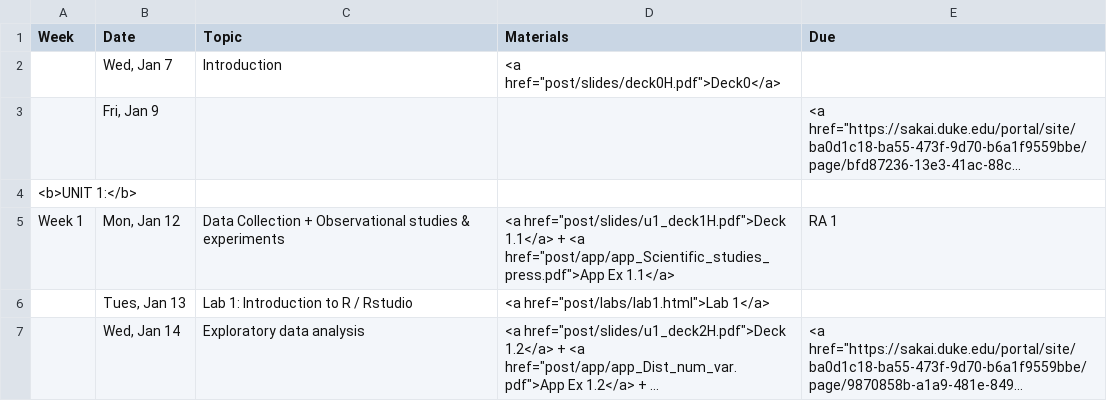
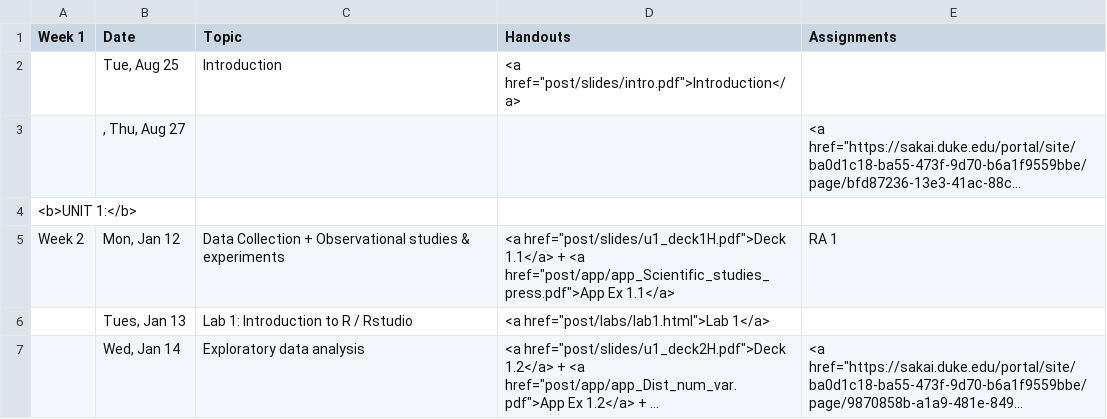
Before and after one commit to merliseclyde/sta721-F16, a CSV file: STA721_F15_web/_csv/schedule.csv, drawn as a sheet; only a part is shown; long unchanged cells end in …; removed rows and columns are numbered as before the commit, all else as after; the diff names each change by its address in the sheet, - before the commit and + after, or states it on an @@ line.

Commit message:
added schedule

```diff
--- a/STA721_F15_web/_csv/schedule.csv
+++ b/STA721_F15_web/_csv/schedule.csv
-A1: Week
+A1: Week 1
-D1: Materials
+D1: Handouts
-E1: Due
+E1: Assignments
-row 2:  | Wed, Jan 7 | Introduction | <a href="post/slides/deck0H.pdf">Deck0</a>
+row 2:  | Tue, Aug 25 | Introduction | <a href="post/slides/intro.pdf">Introduction</a>
-B3 (Date): Fri, Jan 9
+B3 (Date): , Thu, Aug 27
-A5 (Week 1): Week 1
+A5 (Week 1): Week 2
```
